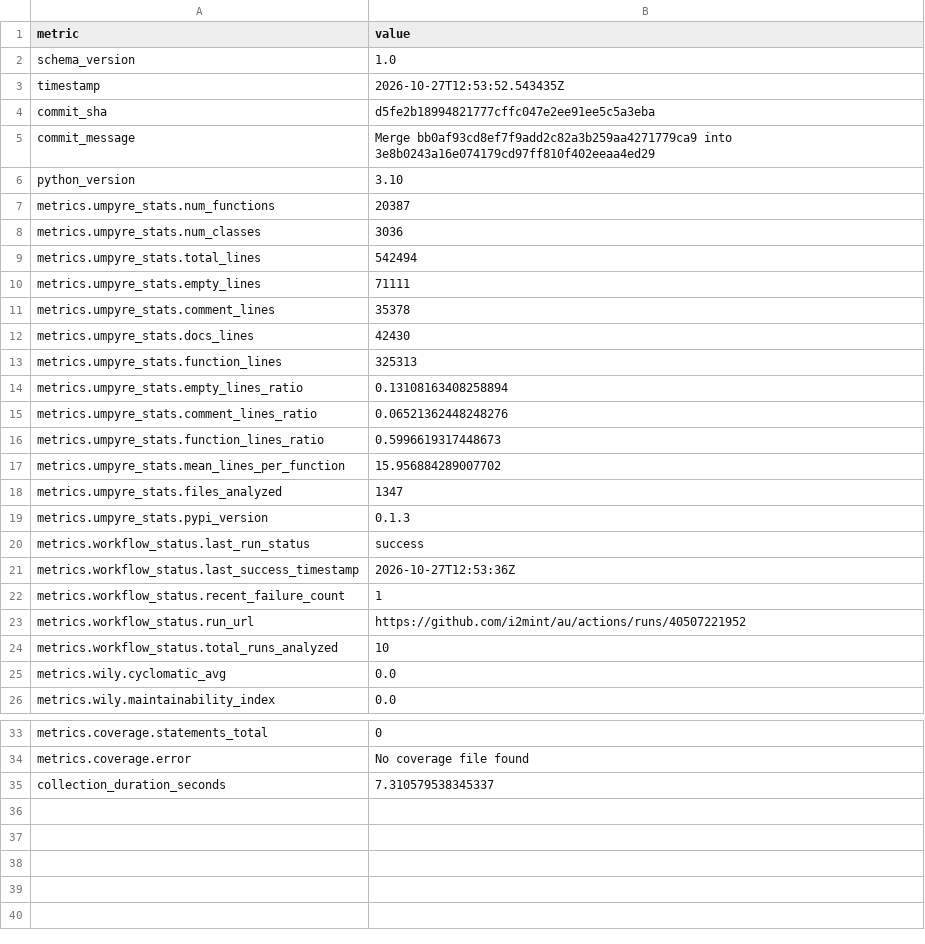
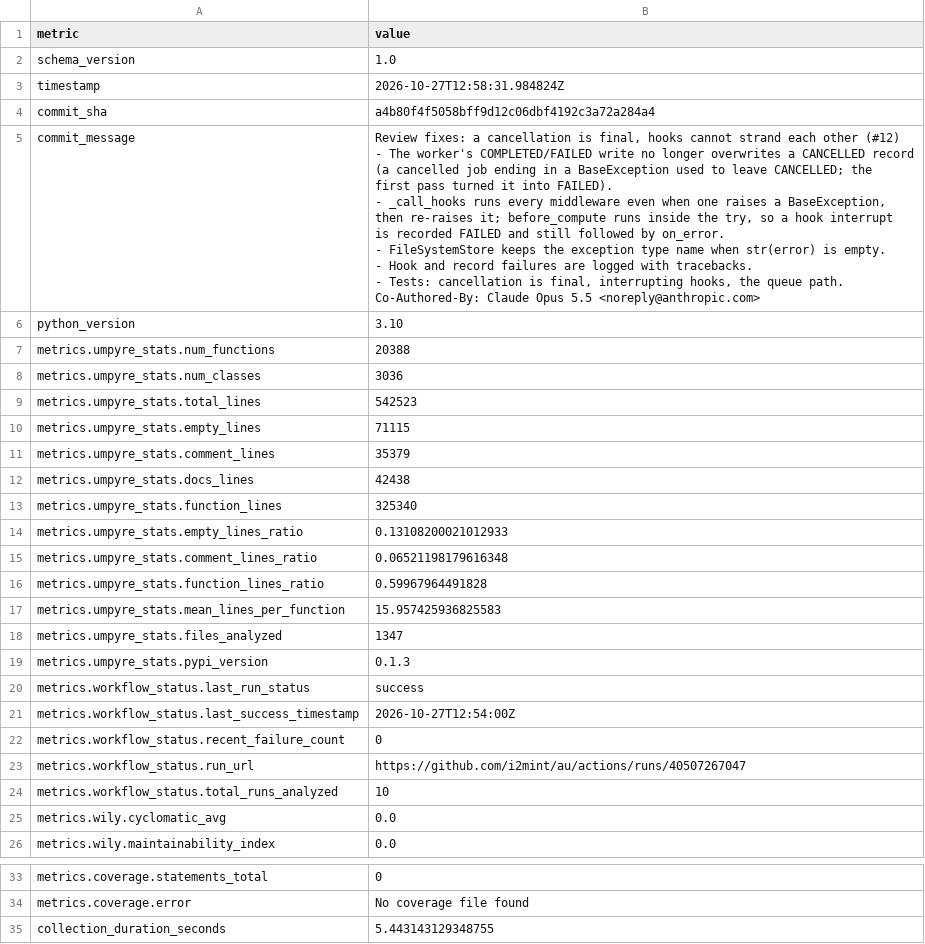
Before and after one commit to i2mint/au, a CSV file: metrics.csv, drawn as a sheet; only a part is shown, gaps mark what is left out.

Commit message:
Update metrics for a4b80f4

```diff
--- a/metrics.csv
+++ b/metrics.csv
@@ -2,17 +2,29 @@ metric,value
 schema_version,1.0
-timestamp,2026-10-27T12:53:52.543435Z
-commit_sha,d5fe2b18994821777cffc047e2ee91ee5c5a3eba
-commit_message,Merge bb0af93cd8ef7f9add2c82a3b259aa4271779ca9 into 3e8b0243a16e074179cd97ff810f402eeaa4ed29
+timestamp,2026-10-27T12:58:31.984824Z
+commit_sha,a4b80f4f5058bff9d12c06dbf4192c3a72a284a4
+commit_message,"Review fixes: a cancellation is final, hooks cannot strand each other (#12)
+
+- The worker's COMPLETED/FAILED write no longer overwrites a CANCELLED record
+  (a cancelled job ending in a BaseException used to leave CANCELLED; the
+  first pass turned it into FAILED).
+- _call_hooks runs every middleware even when one raises a BaseException,
+  then re-raises it; before_compute runs inside the try, so a hook interrupt
+  is recorded FAILED and still followed by on_error.
+- FileSystemStore keeps the exception type name when str(error) is empty.
+- Hook and record failures are logged with tracebacks.
+- Tests: cancellation is final, interrupting hooks, the queue path.
+
+Co-Authored-By: Claude Opus 5.5 <noreply@anthropic.com>"
 python_version,3.10
-metrics.umpyre_stats.num_functions,20387
+metrics.umpyre_stats.num_functions,20388
 metrics.umpyre_stats.num_classes,3036
-metrics.umpyre_stats.total_lines,542494
-metrics.umpyre_stats.empty_lines,71111
-metrics.umpyre_stats.comment_lines,35378
-metrics.umpyre_stats.docs_lines,42430
-metrics.umpyre_stats.function_lines,325313
-metrics.umpyre_stats.empty_lines_ratio,0.13108163408258894
-metrics.umpyre_stats.comment_lines_ratio,0.06521362448248276
-metrics.umpyre_stats.function_lines_ratio,0.5996619317448673
-metrics.umpyre_stats.mean_lines_per_function,15.956884289007702
+metrics.umpyre_stats.total_lines,542523
+metrics.umpyre_stats.empty_lines,71115
+metrics.umpyre_stats.comment_lines,35379
+metrics.umpyre_stats.docs_lines,42438
+metrics.umpyre_stats.function_lines,325340
+metrics.umpyre_stats.empty_lines_ratio,0.13108200021012933
+metrics.umpyre_stats.comment_lines_ratio,0.06521198179616348
+metrics.umpyre_stats.function_lines_ratio,0.59967964491828
+metrics.umpyre_stats.mean_lines_per_function,15.957425936825583
 metrics.umpyre_stats.files_analyzed,1347
@@ -20,5 +32,5 @@ metrics.umpyre_stats.pypi_version,0.1.3
 metrics.workflow_status.last_run_status,success
-metrics.workflow_status.last_success_timestamp,2026-10-27T12:53:36Z
-metrics.workflow_status.recent_failure_count,1
-metrics.workflow_status.run_url,https://github.com/i2mint/au/actions/runs/40507221952
+metrics.workflow_status.last_success_timestamp,2026-10-27T12:54:00Z
+metrics.workflow_status.recent_failure_count,0
+metrics.workflow_status.run_url,https://github.com/i2mint/au/actions/runs/40507267047
 metrics.workflow_status.total_runs_analyzed,10
@@ -38,2 +50,2 @@ metrics.coverage.statements_total,0
 metrics.coverage.error,No coverage file found
-collection_duration_seconds,7.310579538345337
+collection_duration_seconds,5.443143129348755
```
Also changed, not shown: 2 other files.
